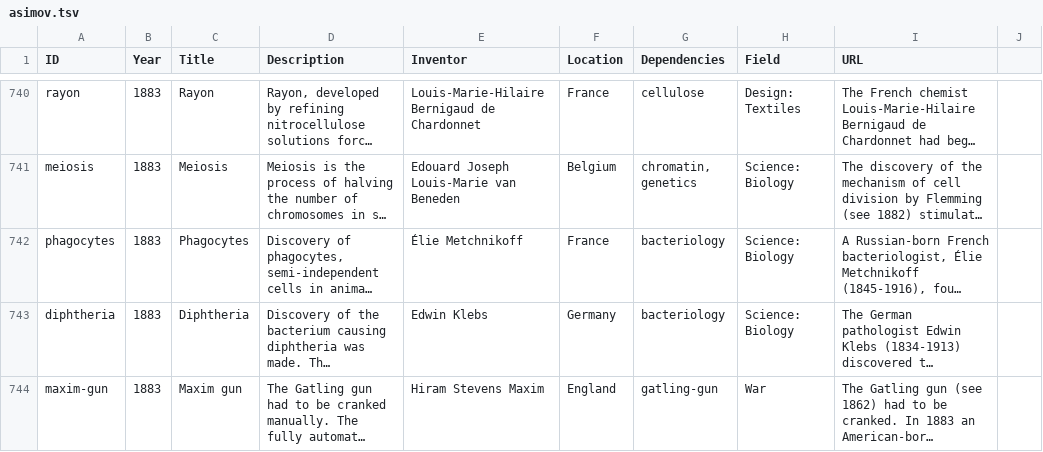
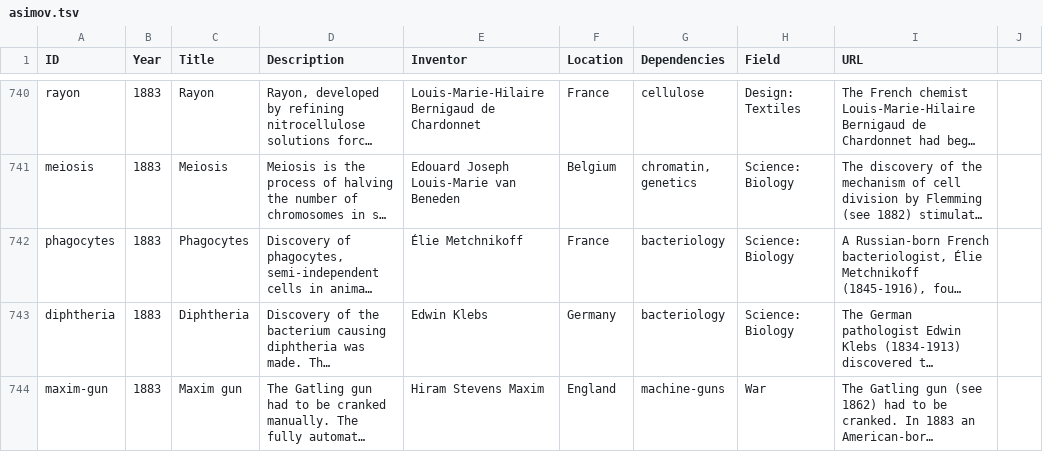
Before and after one commit to borismus/asimov, a TSV file: static/asimov.tsv, drawn as a sheet; only a part is shown, gaps mark what is left out; long unchanged cells end in …; the diff covers the shown part only; the diff names each change by its address in the sheet, - before the commit and + after, or states it on an @@ line.

```diff
--- a/static/asimov.tsv
+++ b/static/asimov.tsv
-G744 (Dependencies): gatling-gun
+G744 (Dependencies): machine-guns
```
Also changed, not shown: 1 removed row and 3 edited cells elsewhere in this file.
